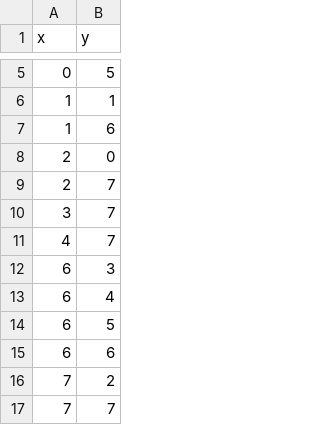
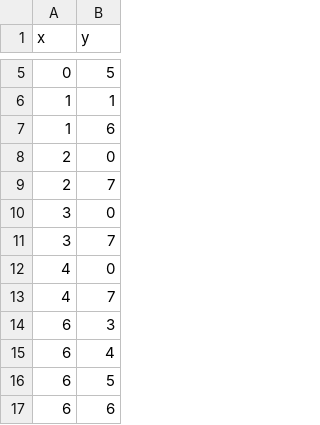
Before and after one commit to climdata/drought2019, a CSV file: data/cold_txt.csv, drawn as a sheet; only a part is shown, gaps mark what is left out; the shorter side is filled out with more unchanged rows; the diff names each change by its address in the sheet, - before the commit and + after, or states it on an @@ line.

```diff
--- a/data/cold_txt.csv
+++ b/data/cold_txt.csv
+row 10: 3 | 0
+row 12: 4 | 0
```
Also changed, not shown: data/heat_txt.csv.
